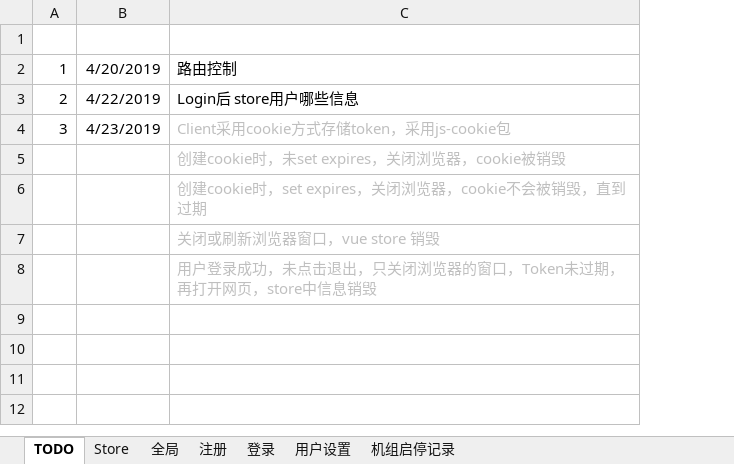
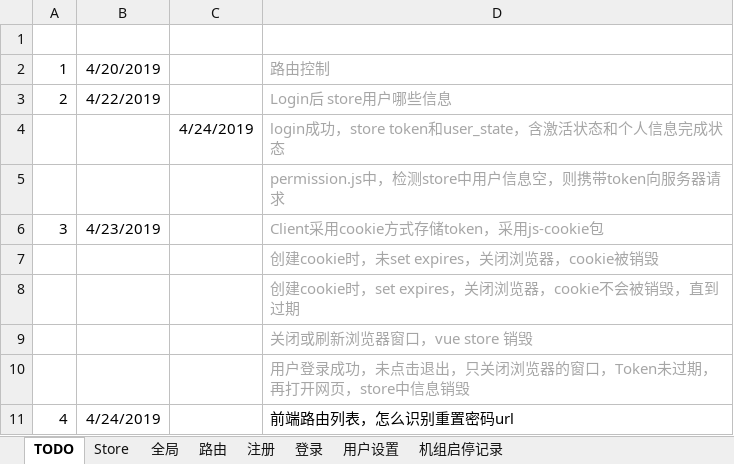
Before and after one commit to freeaircn/demo, an Excel workbook: worknotes.xlsx, sheet TODO, drawn as a sheet; values as stored, in another font and other column widths than the file's, no borders; addresses are those after the commit; the diff names each change by its address in the sheet, - before the commit and + after, or states it on an @@ line.

```diff
--- a/worknotes.xlsx (sheet TODO)
+++ b/worknotes.xlsx (sheet TODO)
+sheet tab: 路由
+column C, empty
-D2:D3 text colour: black
+D2:D3 text colour: #A6A6A6
+row 4:  |  | 4/24/2019 | login成功，store token和user_state，含激活状态和个人信息完成状态
+row 5:  |  |  | permission.js中，检测store中用户信息空，则携带token向服务器请求
-D6:D10 text colour: #BFBFBF
+D6:D10 text colour: #A6A6A6
+row 11: 4 | 4/24/2019 |  | 前端路由列表，怎么识别重置密码url
```
Also changed, not shown: sheet Store, 26 other files.
